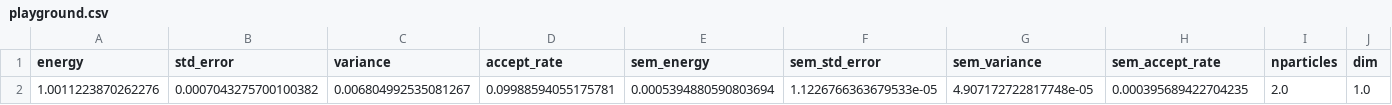
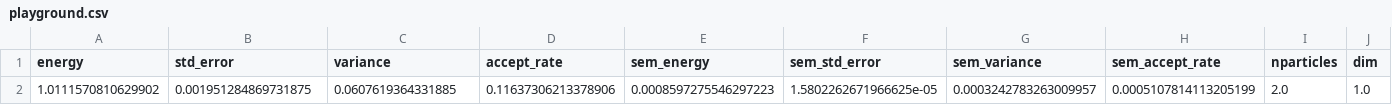
Before and after one commit to Daniel-Haas-B/NeuralQuantumState, a CSV file: data/playground.csv, drawn as a sheet; only a part is shown; the diff names each change by its address in the sheet, - before the commit and + after, or states it on an @@ line.

```diff
--- a/data/playground.csv
+++ b/data/playground.csv
-A2 (energy): 1.0011223870262276
+A2 (energy): 1.0111570810629902
-B2 (std_error): 0.0007043275700100382
+B2 (std_error): 0.001951284869731875
-C2 (variance): 0.006804992535081267
+C2 (variance): 0.0607619364331885
-D2 (accept_rate): 0.09988594055175781
+D2 (accept_rate): 0.11637306213378906
-E2 (sem_energy): 0.0005394880590803694
+E2 (sem_energy): 0.0008597275546297223
-F2 (sem_std_error): 1.1226766363679533e-05
+F2 (sem_std_error): 1.5802262671966625e-05
-G2 (sem_variance): 4.907172722817748e-05
+G2 (sem_variance): 0.0003242783263009957
-H2 (sem_accept_rate): 0.000395689422704235
+H2 (sem_accept_rate): 0.0005107814113205199
```
Also changed, not shown: 5 other files.
